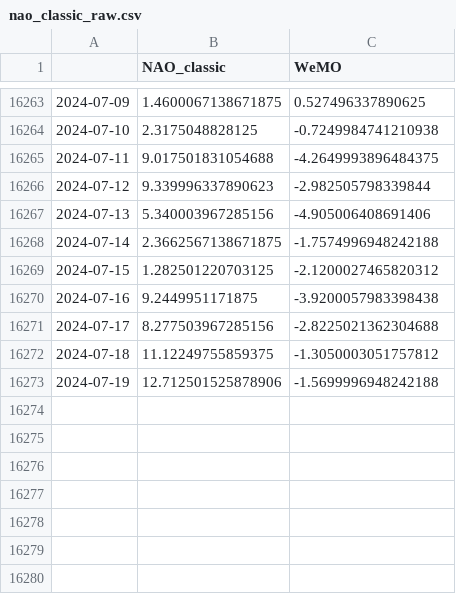
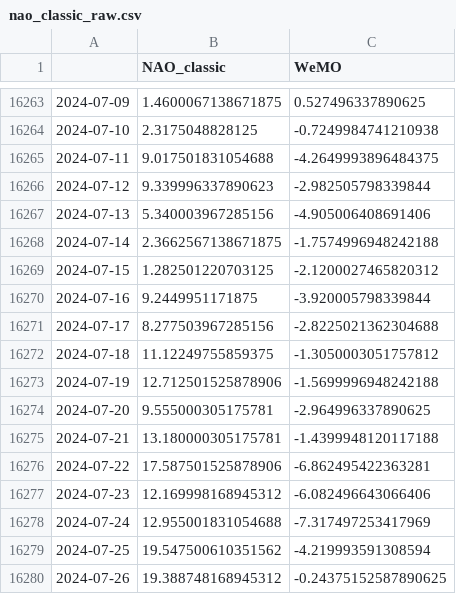
Before and after one commit to linusmagnusson/clint_ts_output, a CSV file: nao_classic_raw.csv, drawn as a sheet; only a part is shown, gaps mark what is left out.

```diff
--- a/nao_classic_raw.csv
+++ b/nao_classic_raw.csv
@@ -16269,3 +16269,3 @@
 2024-07-15,1.282501220703125,-2.1200027465820312
-2024-07-16,9.2449951171875,-3.9200057983398438
+2024-07-16,9.2449951171875,-3.920005798339844
 2024-07-17,8.277503967285156,-2.8225021362304688
@@ -16273 +16273,8 @@
 2024-07-19,12.712501525878906,-1.5699996948242188
+2024-07-20,9.555000305175781,-2.964996337890625
+2024-07-21,13.180000305175781,-1.4399948120117188
+2024-07-22,17.587501525878906,-6.862495422363281
+2024-07-23,12.169998168945312,-6.082496643066406
+2024-07-24,12.955001831054688,-7.317497253417969
+2024-07-25,19.547500610351562,-4.219993591308594
+2024-07-26,19.388748168945312,-0.24375152587890625
```
Also changed, not shown: area_AO1000_raw.csv, glob_2t_raw.csv, 12 other files.
